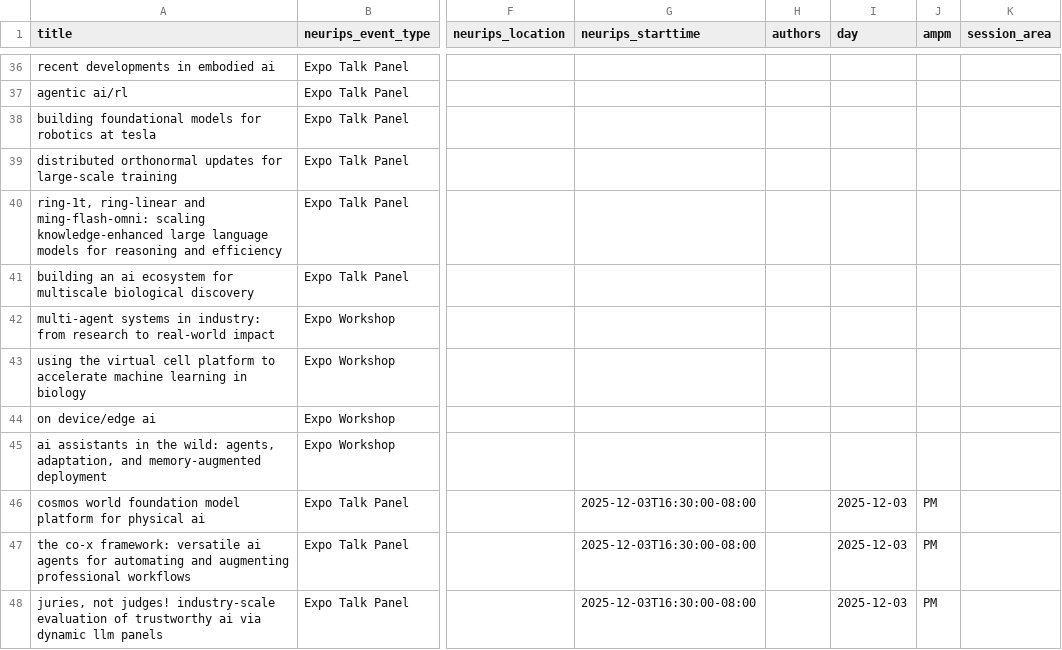
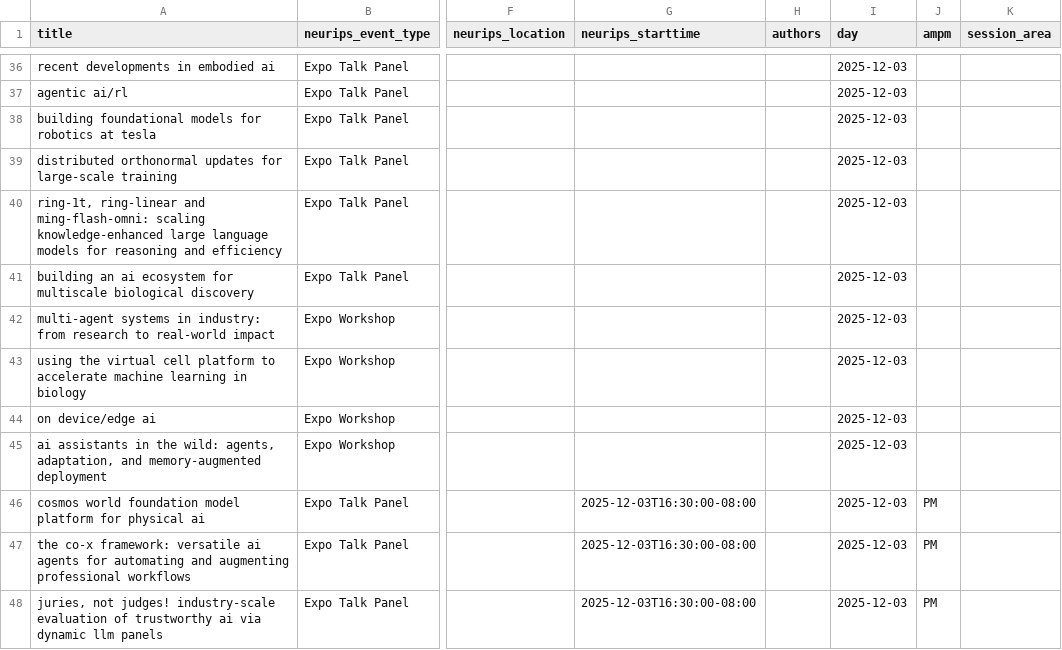
Before and after one commit to gminneci/NeuriScout, a CSV file: data/neurips_2025_expo_events.csv, drawn as a sheet; only a part is shown, gaps mark what is left out; the diff covers the shown part only; the diff names each change by its address in the sheet, - before the commit and + after, or states it on an @@ line.

```diff
--- a/data/neurips_2025_expo_events.csv
+++ b/data/neurips_2025_expo_events.csv
-I36:I45 (day): (empty)
+I36:I45 (day): 2025-12-03
```
Also changed, not shown: 27 edited cells elsewhere in this file.
